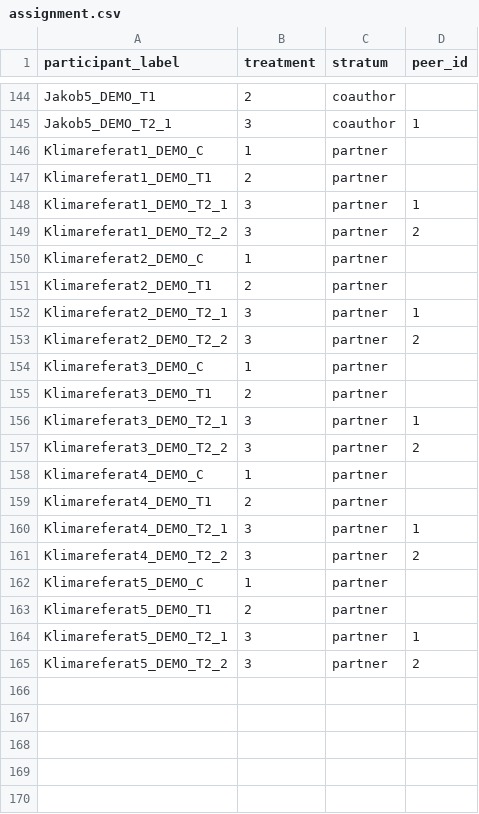
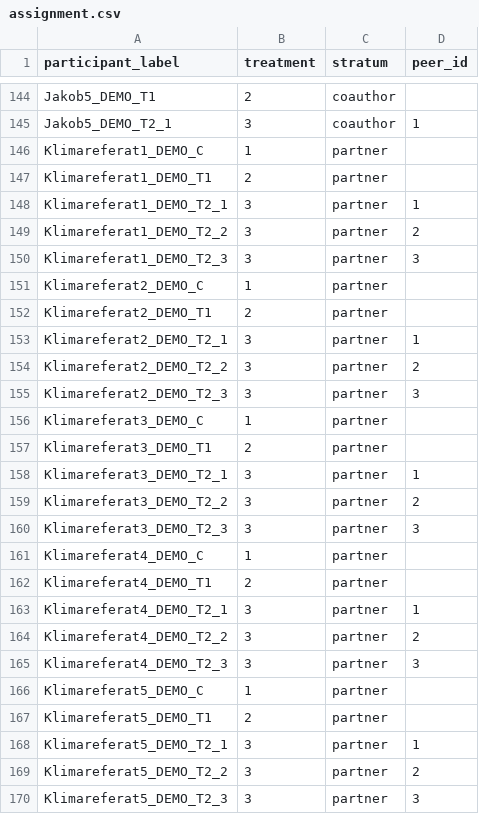
Before and after one commit to jakobfam/klimabonus_experiment_code, a CSV file: klimabonus/data/assignment.csv, drawn as a sheet; only a part is shown, gaps mark what is left out; the diff names each change by its address in the sheet, - before the commit and + after, or states it on an @@ line.

```diff
--- a/klimabonus/data/assignment.csv
+++ b/klimabonus/data/assignment.csv
+row 150: Klimareferat1_DEMO_T2_3 | 3 | partner | 3
+row 155: Klimareferat2_DEMO_T2_3 | 3 | partner | 3
+row 160: Klimareferat3_DEMO_T2_3 | 3 | partner | 3
+row 165: Klimareferat4_DEMO_T2_3 | 3 | partner | 3
+row 170: Klimareferat5_DEMO_T2_3 | 3 | partner | 3
```
Also changed, not shown: 2 other files.
